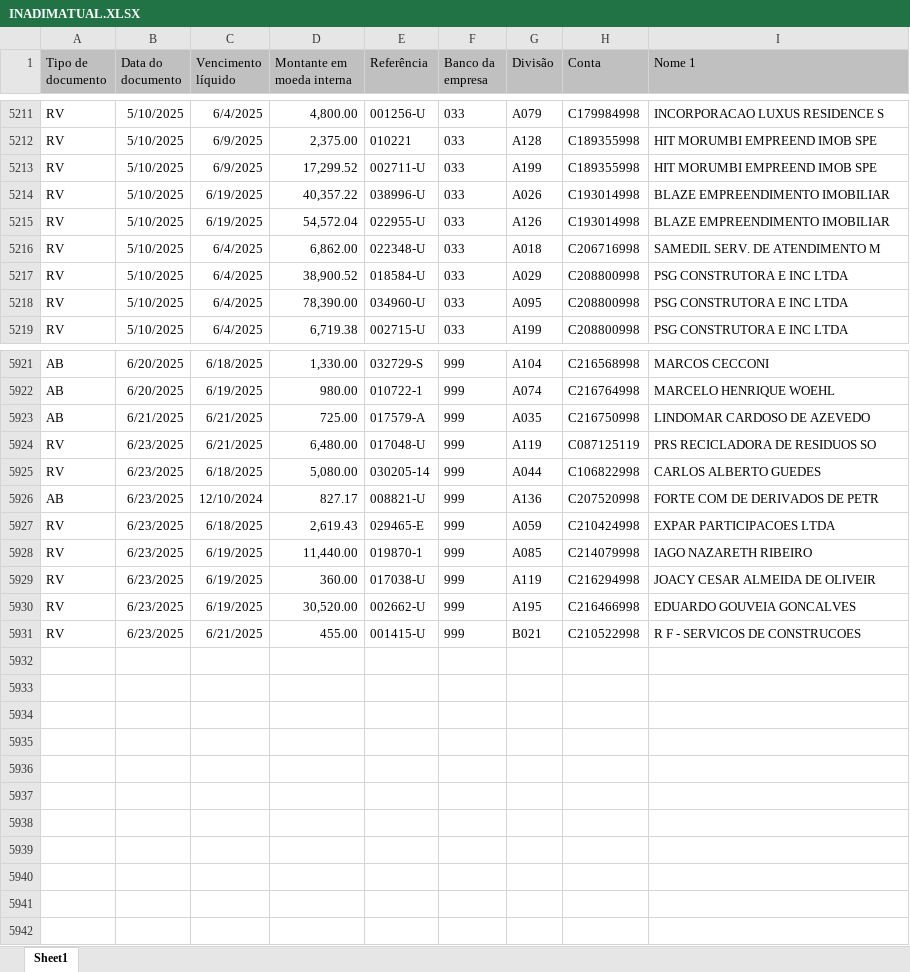
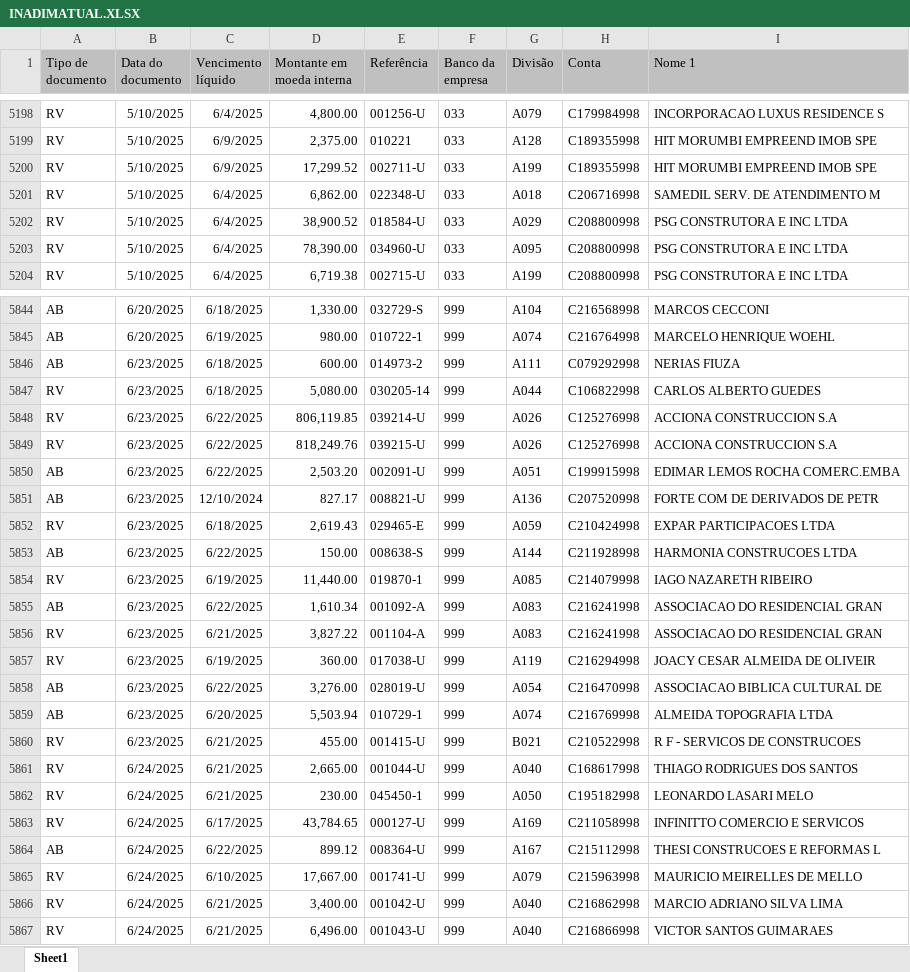
Before and after one commit to rodneirac/BIINADIMSPX, an Excel workbook: INADIMATUAL.XLSX, sheet Sheet1, drawn as a sheet; only a part is shown, gaps mark what is left out; values as stored, in another font and other column widths than the file's, no borders; removed rows and columns are numbered as before the commit, all else as after; the diff covers the shown part only; the diff names each change by its address in the sheet, - before the commit and + after, or states it on an @@ line.

```diff
--- a/INADIMATUAL.XLSX (sheet Sheet1)
+++ b/INADIMATUAL.XLSX (sheet Sheet1)
-row 5214: RV | 5/10/2025 | 6/19/2025 | 40,357.22 | 038996-U | 033 | A026 | C193014998 | BLAZE EMPREENDIMENTO IMOBILIAR
-row 5215: RV | 5/10/2025 | 6/19/2025 | 54,572.04 | 022955-U | 033 | A126 | C193014998 | BLAZE EMPREENDIMENTO IMOBILIAR
-B5846 (Data do documento): 6/21/2025
+B5846 (Data do documento): 6/23/2025
-C5846 (Vencimento líquido): 6/21/2025
+C5846 (Vencimento líquido): 6/18/2025
-D5846 (Montante em moeda interna): 725.00
+D5846 (Montante em moeda interna): 600.00
-E5846 (Referência): 017579-A
+E5846 (Referência): 014973-2
-G5846 (Divisão): A035
+G5846 (Divisão): A111
-H5846 (Conta): C216750998
+H5846 (Conta): C079292998
-I5846 (Nome 1): LINDOMAR CARDOSO DE AZEVEDO
+I5846 (Nome 1): NERIAS FIUZA
-row 5924: RV | 6/23/2025 | 6/21/2025 | 6,480.00 | 017048-U | 999 | A119 | C087125119 | PRS RECICLADORA DE RESIDUOS SO
+row 5848: RV | 6/23/2025 | 6/22/2025 | 806,119.85 | 039214-U | 999 | A026 | C125276998 | ACCIONA CONSTRUCCION S.A
+row 5849: RV | 6/23/2025 | 6/22/2025 | 818,249.76 | 039215-U | 999 | A026 | C125276998 | ACCIONA CONSTRUCCION S.A
+row 5850: AB | 6/23/2025 | 6/22/2025 | 2,503.20 | 002091-U | 999 | A051 | C199915998 | EDIMAR LEMOS ROCHA COMERC.EMBA
+row 5853: AB | 6/23/2025 | 6/22/2025 | 150.00 | 008638-S | 999 | A144 | C211928998 | HARMONIA CONSTRUCOES LTDA
+row 5855: AB | 6/23/2025 | 6/22/2025 | 1,610.34 | 001092-A | 999 | A083 | C216241998 | ASSOCIACAO DO RESIDENCIAL GRAN
+row 5856: RV | 6/23/2025 | 6/21/2025 | 3,827.22 | 001104-A | 999 | A083 | C216241998 | ASSOCIACAO DO RESIDENCIAL GRAN
-row 5930: RV | 6/23/2025 | 6/19/2025 | 30,520.00 | 002662-U | 999 | A195 | C216466998 | EDUARDO GOUVEIA GONCALVES
+row 5858: AB | 6/23/2025 | 6/22/2025 | 3,276.00 | 028019-U | 999 | A054 | C216470998 | ASSOCIACAO BIBLICA CULTURAL DE
+row 5859: AB | 6/23/2025 | 6/20/2025 | 5,503.94 | 010729-1 | 999 | A074 | C216769998 | ALMEIDA TOPOGRAFIA LTDA
+row 5861: RV | 6/24/2025 | 6/21/2025 | 2,665.00 | 001044-U | 999 | A040 | C168617998 | THIAGO RODRIGUES DOS SANTOS
+row 5862: RV | 6/24/2025 | 6/21/2025 | 230.00 | 045450-1 | 999 | A050 | C195182998 | LEONARDO LASARI MELO
+row 5863: RV | 6/24/2025 | 6/17/2025 | 43,784.65 | 000127-U | 999 | A169 | C211058998 | INFINITTO COMERCIO E SERVICOS
+row 5864: AB | 6/24/2025 | 6/22/2025 | 899.12 | 008364-U | 999 | A167 | C215112998 | THESI CONSTRUCOES E REFORMAS L
+row 5865: RV | 6/24/2025 | 6/10/2025 | 17,667.00 | 001741-U | 999 | A079 | C215963998 | MAURICIO MEIRELLES DE MELLO
+row 5866: RV | 6/24/2025 | 6/21/2025 | 3,400.00 | 001042-U | 999 | A040 | C216862998 | MARCIO ADRIANO SILVA LIMA
+row 5867: RV | 6/24/2025 | 6/21/2025 | 6,496.00 | 001043-U | 999 | A040 | C216866998 | VICTOR SANTOS GUIMARAES
```
Also changed, not shown: 23 added rows, 98 removed rows and 56 edited cells elsewhere in this sheet.
